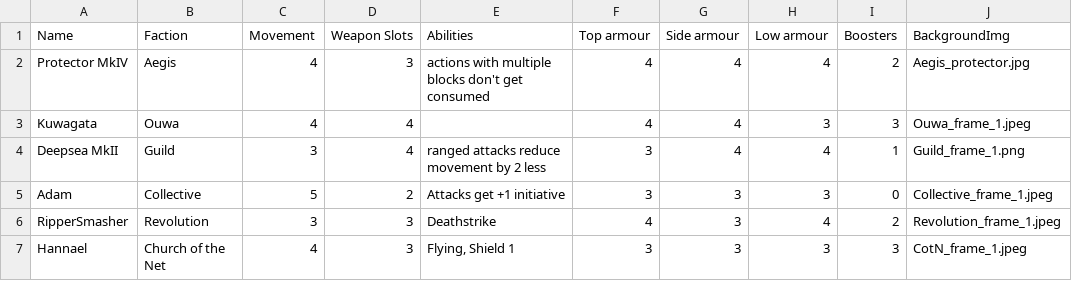
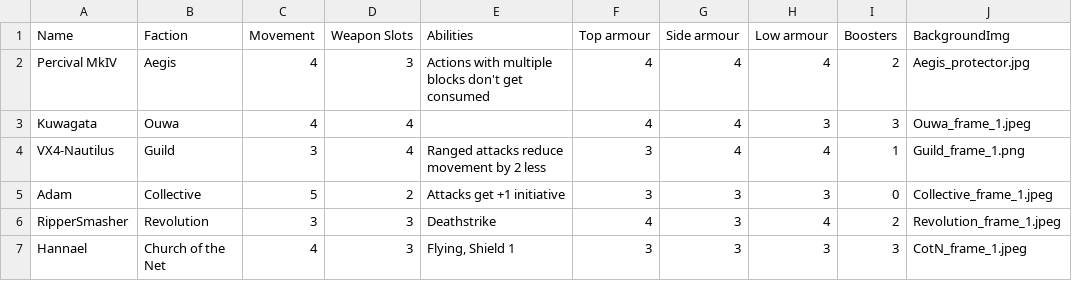
Before and after one commit to thesilencelies/mobileSuitGame, a CSV file: Frames.csv, drawn as a sheet; only a part is shown; the diff names each change by its address in the sheet, - before the commit and + after, or states it on an @@ line.

```diff
--- a/Frames.csv
+++ b/Frames.csv
-A2 (Name): Protector MkIV
+A2 (Name): Percival MkIV
-E2 (Abilities): actions with multiple…
+E2 (Abilities): Actions with multiple…
-A4 (Name): Deepsea MkII
+A4 (Name): VX4-Nautilus
-E4 (Abilities): ranged attacks reduce movement by 2 less
+E4 (Abilities): Ranged attacks reduce movement by 2 less
```
Also changed, not shown: Weapon actions.csv.
